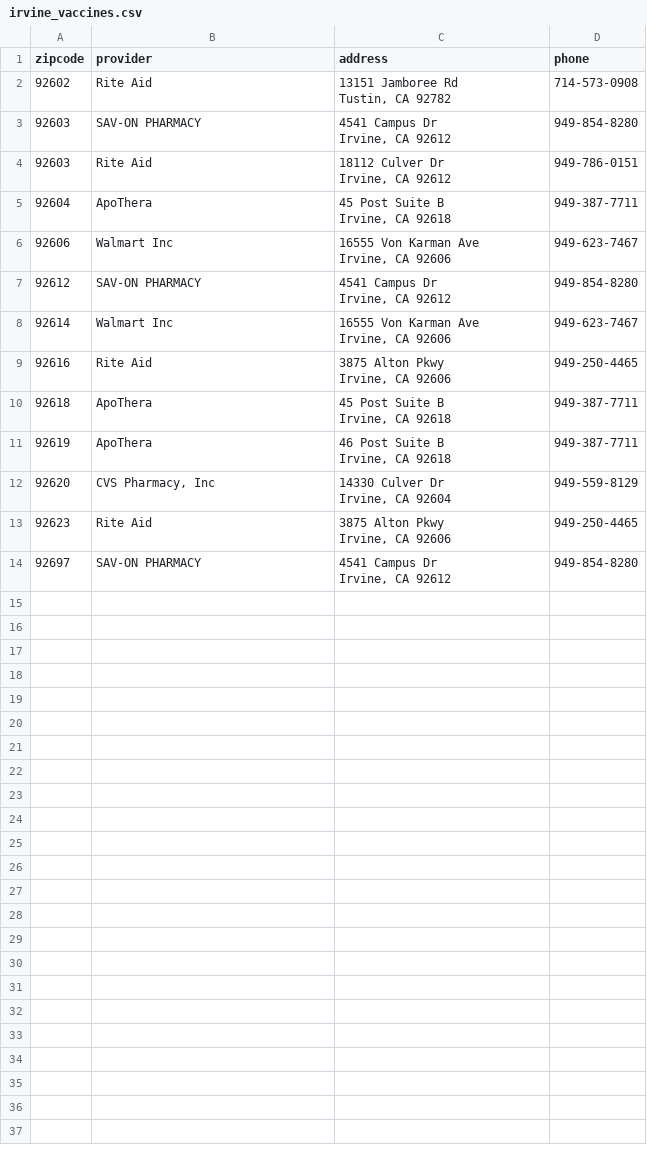
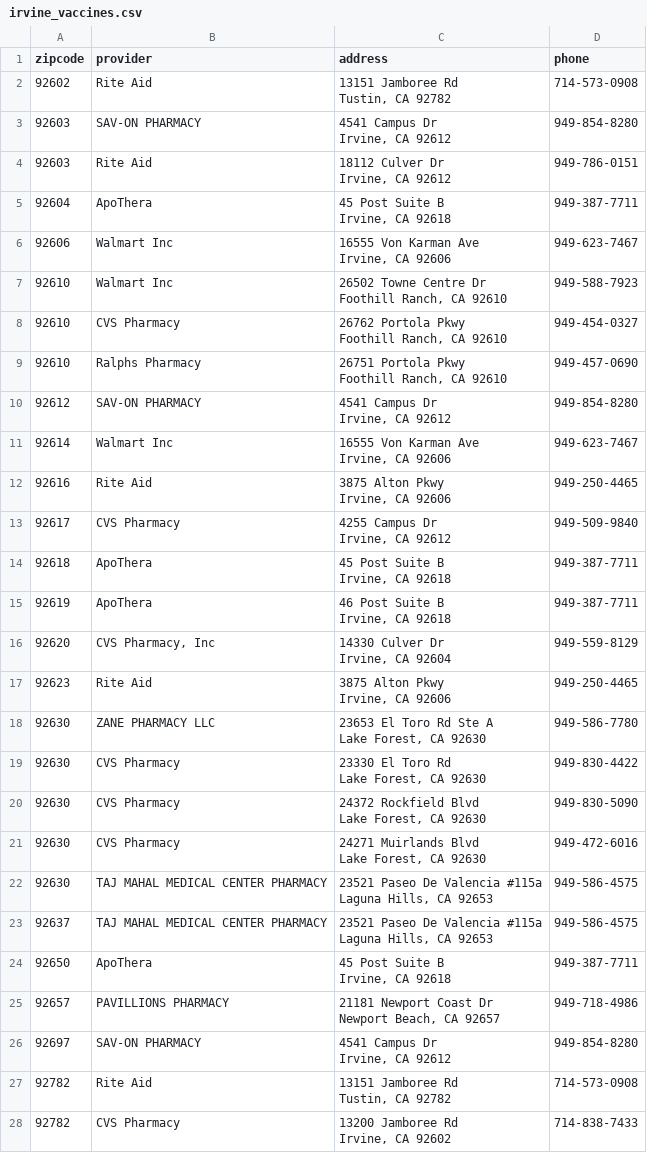
Before and after one commit to SWE264-Covid-Times/backend-db-api, a CSV file: irvine_vaccines.csv, drawn as a sheet.

Commit message:
DB updates with newer vaccine info

```diff
--- a/irvine_vaccines.csv
+++ b/irvine_vaccines.csv
@@ -11,2 +11,8 @@ Irvine, CA 92618",949-387-7711
 Irvine, CA 92606",949-623-7467
+92610,Walmart Inc,"26502 Towne Centre Dr
+Foothill Ranch, CA 92610",949-588-7923
+92610,CVS Pharmacy,"26762 Portola Pkwy
+Foothill Ranch, CA 92610",949-454-0327
+92610,Ralphs Pharmacy,"26751 Portola Pkwy
+Foothill Ranch, CA 92610",949-457-0690
 92612,SAV-ON PHARMACY,"4541 Campus Dr
@@ -17,2 +23,4 @@ Irvine, CA 92606",949-623-7467
 Irvine, CA 92606",949-250-4465
+92617,CVS Pharmacy,"4255 Campus Dr
+Irvine, CA 92612",949-509-9840
 92618,ApoThera,"45 Post Suite B
@@ -25,3 +33,23 @@ Irvine, CA 92604",949-559-8129
 Irvine, CA 92606",949-250-4465
+92630,ZANE PHARMACY LLC,"23653 El Toro Rd Ste A
+Lake Forest, CA 92630",949-586-7780
+92630,CVS Pharmacy,"23330 El Toro Rd
+Lake Forest, CA 92630",949-830-4422
+92630,CVS Pharmacy,"24372 Rockfield Blvd
+Lake Forest, CA 92630",949-830-5090
+92630,CVS Pharmacy,"24271 Muirlands Blvd
+Lake Forest, CA 92630",949-472-6016
+92630,TAJ MAHAL MEDICAL CENTER PHARMACY,"23521 Paseo De Valencia #115a
+Laguna Hills, CA 92653",949-586-4575
+92637,TAJ MAHAL MEDICAL CENTER PHARMACY,"23521 Paseo De Valencia #115a
+Laguna Hills, CA 92653",949-586-4575
+92650,ApoThera,"45 Post Suite B
+Irvine, CA 92618",949-387-7711
+92657,PAVILLIONS PHARMACY,"21181 Newport Coast Dr
+Newport Beach, CA 92657",949-718-4986
 92697,SAV-ON PHARMACY,"4541 Campus Dr
 Irvine, CA 92612",949-854-8280
+92782,Rite Aid,"13151 Jamboree Rd
+Tustin, CA 92782",714-573-0908
+92782,CVS Pharmacy,"13200 Jamboree Rd
+Irvine, CA 92602",714-838-7433
```
Also changed, not shown: 1 other file.
